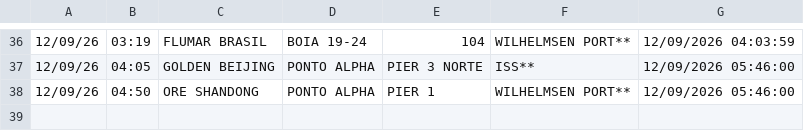
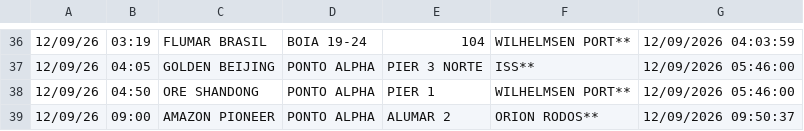
Before and after one commit to Leoofclima/Monitor-Apem, a CSV file: historico_atracacoes.csv, drawn as a sheet; only a part is shown, gaps mark what is left out.

```diff
--- a/historico_atracacoes.csv
+++ b/historico_atracacoes.csv
@@ -38 +38,2 @@
 12/09/26,04:50,ORE SHANDONG,PONTO ALPHA,PIER 1,WILHELMSEN PORT**,12/09/2026 05:46:00
+12/09/26,09:00,AMAZON PIONEER,PONTO ALPHA,ALUMAR 2,ORION RODOS**,12/09/2026 09:50:37
```
Also changed, not shown: 3 other files.
